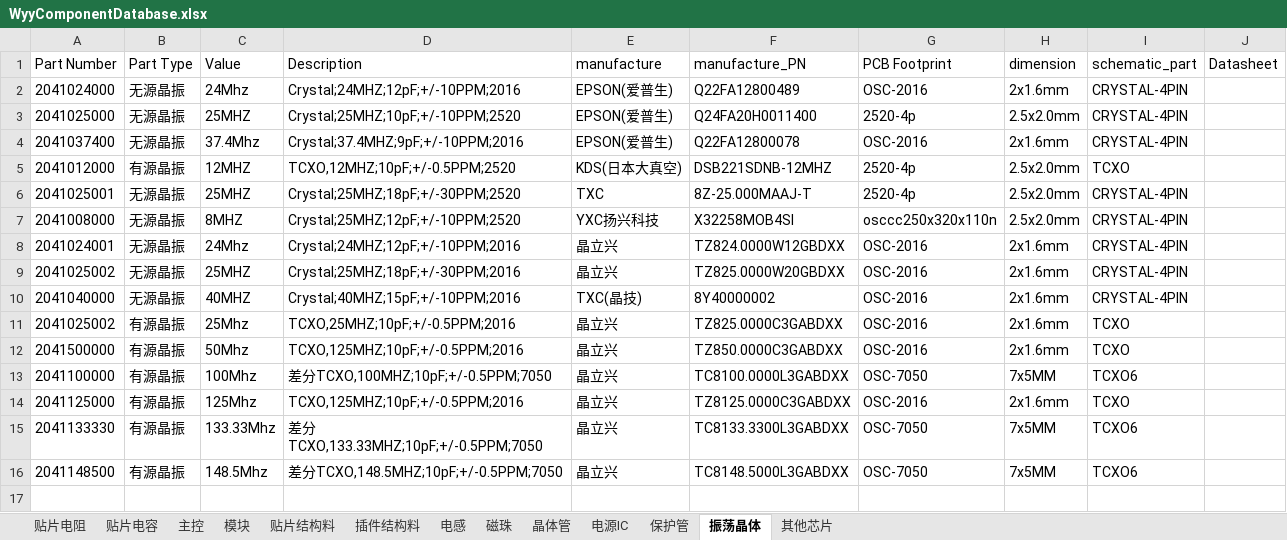
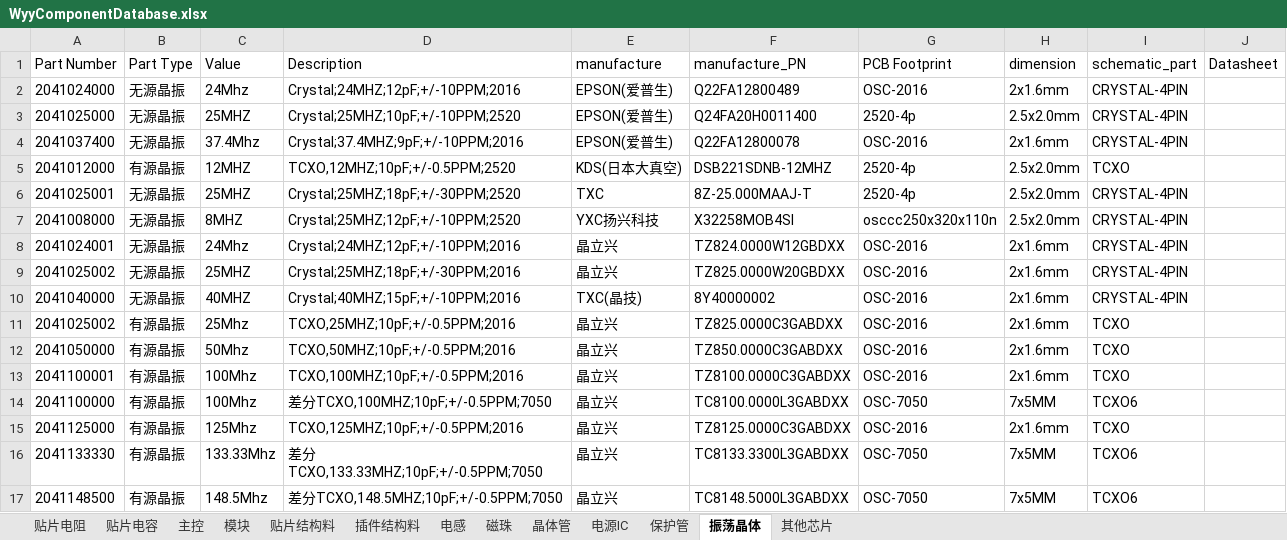
Before and after one commit to wuyunyang/Cadence_Lib, an Excel workbook: WyyComponentDatabase.xlsx, sheet 振荡晶体, drawn as a sheet; values as stored, in another font and other column widths than the file's, no borders; the diff names each change by its address in the sheet, - before the commit and + after, or states it on an @@ line.

```diff
--- a/WyyComponentDatabase.xlsx (sheet 振荡晶体)
+++ b/WyyComponentDatabase.xlsx (sheet 振荡晶体)
-A12 (Part Number): 2041500000
+A12 (Part Number): 2041050000
-D12 (Description): TCXO,125MHZ;10pF;+/-0.5PPM;2016
+D12 (Description): TCXO,50MHZ;10pF;+/-0.5PPM;2016
+row 13: 2041100001 | 有源晶振 | 100Mhz | TCXO,100MHZ;10pF;+/-0.5PPM;2016 | 晶立兴 | TZ8100.0000C3GABDXX | OSC-2016 | 2x1.6mm | TCXO
```
Also changed, not shown: sheet 贴片电阻, sheet 贴片结构料, sheet 晶体管, sheet 插件结构料, sheet 电源IC, 36 other files.
